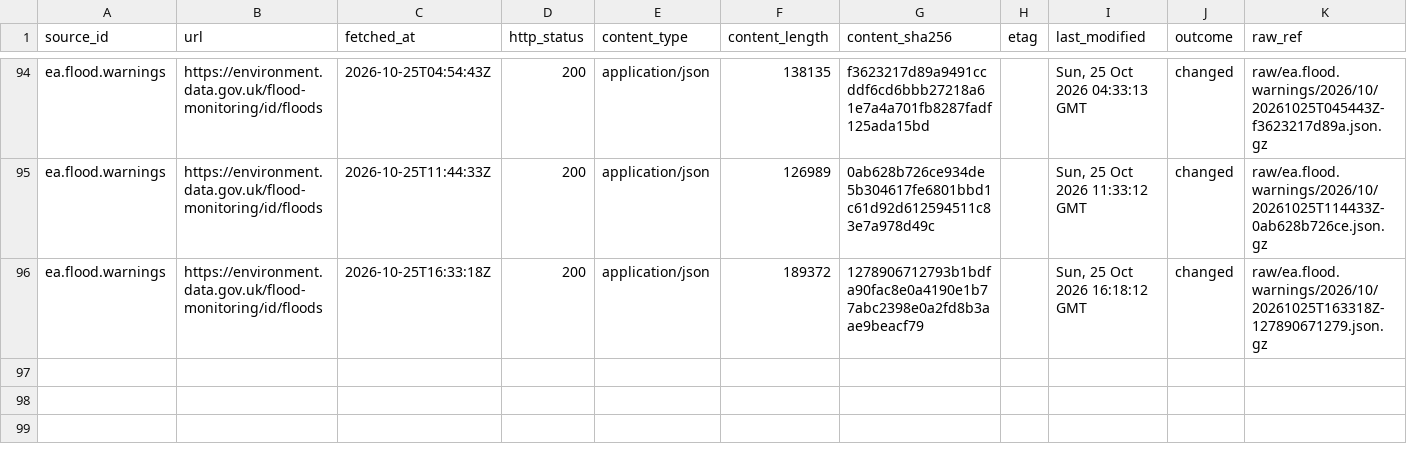
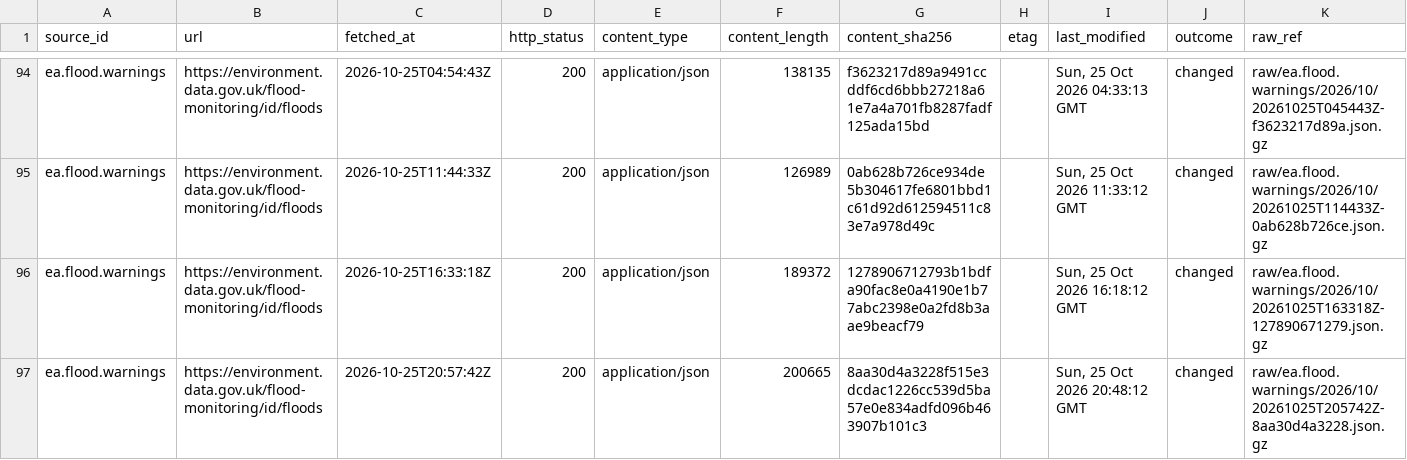
Before and after one commit to q3dresearch/wss-flood-warnings, a CSV file: manifest/ea.flood.warnings/2026-10.csv, drawn as a sheet; only a part is shown, gaps mark what is left out; rows hold the shown columns only; the diff names each change by its address in the sheet, - before the commit and + after, or states it on an @@ line.

```diff
--- a/manifest/ea.flood.warnings/2026-10.csv
+++ b/manifest/ea.flood.warnings/2026-10.csv
+row 97: ea.flood.warnings | https://environment.data.gov.uk/flood-monitoring/id/floods | 2026-10-25T20:57:42Z | 200 | application/json | 200665 | 8aa30d4a3228f515e3dcdac1226cc539d5ba57e0e834adfd096b463907b101c3 |  | Sun, 25 Oct 2026 20:48:12 GMT | changed | raw/ea.flood.warnings/2026/10/20261025T205742Z-8aa30d4a3228.json.gz
```
Also changed, not shown: 2 other files.
